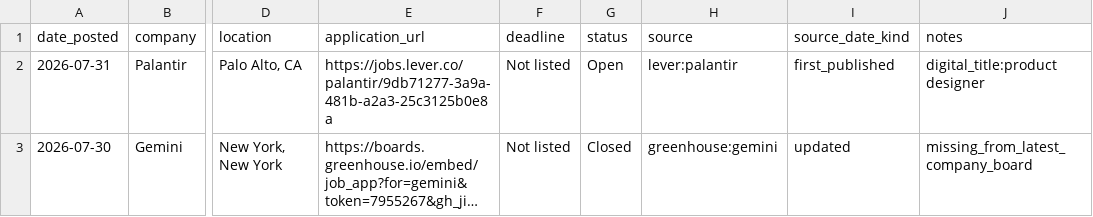
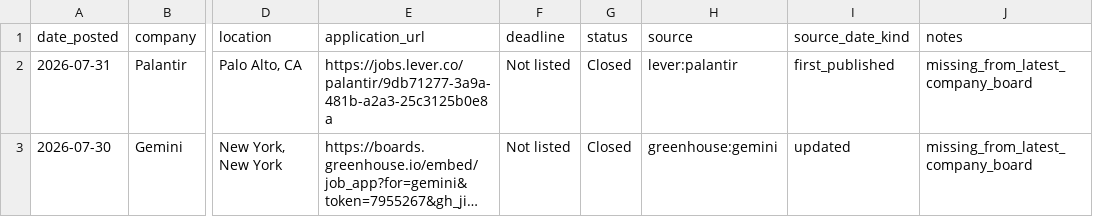
Before and after one commit to jasontello/design-opportunities, a CSV file: data/internships.csv, drawn as a sheet; only a part is shown, gaps mark what is left out; long unchanged cells end in …; the diff names each change by its address in the sheet, - before the commit and + after, or states it on an @@ line.

```diff
--- a/data/internships.csv
+++ b/data/internships.csv
-G2 (status): Open
+G2 (status): Closed
-J2 (notes): digital_title:product designer
+J2 (notes): missing_from_latest_company_board
```
Also changed, not shown: data/rejected_matches.csv, 1 other file.
